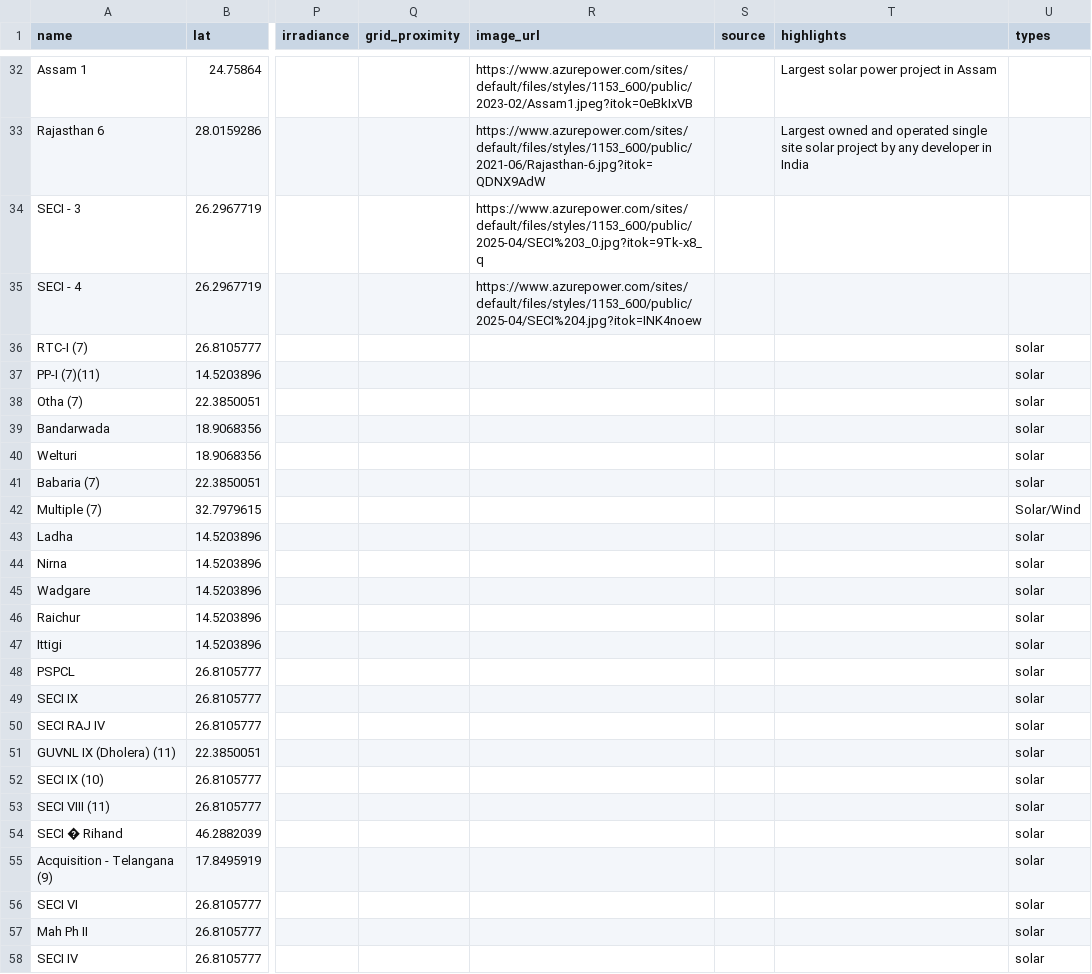
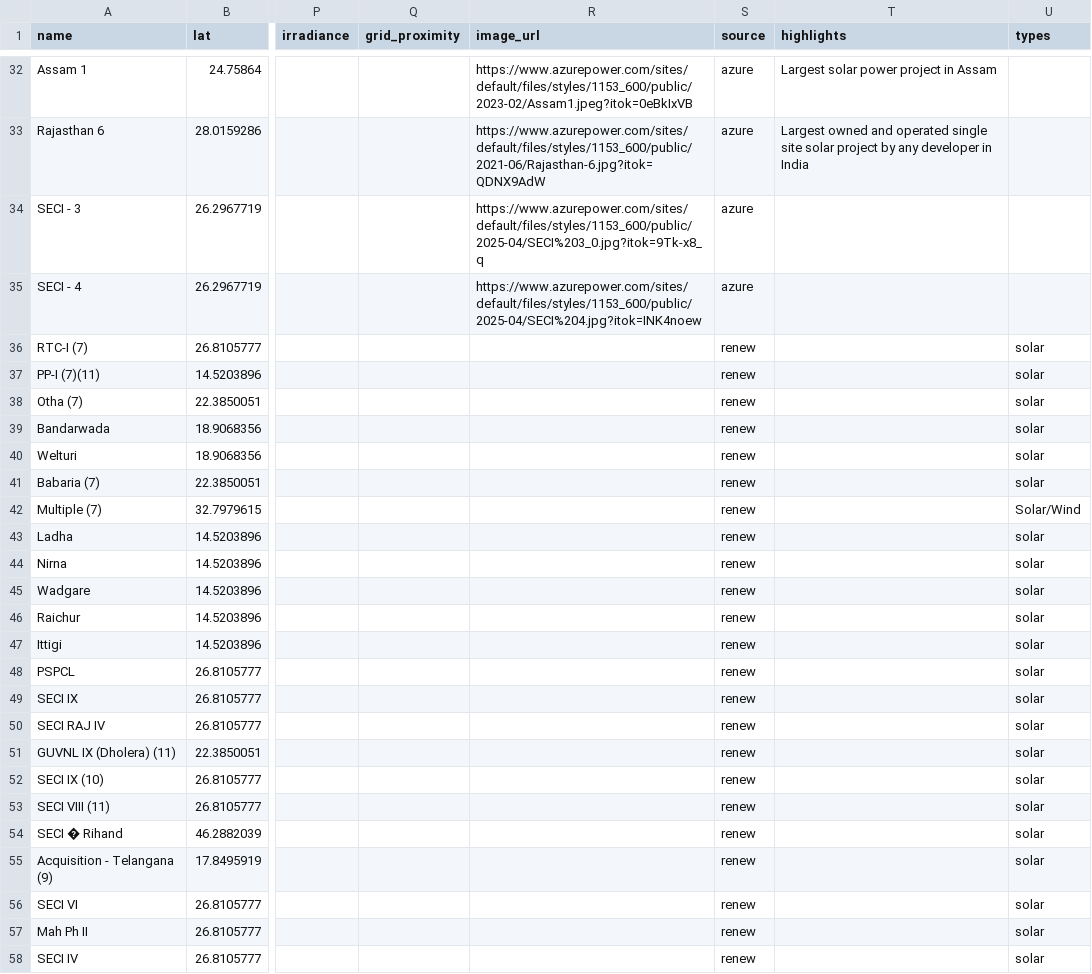
Before and after one commit to DerKevinRiehl/mit_ai_hackathon_2025, a CSV file: data/data_processed.csv, drawn as a sheet; only a part is shown, gaps mark what is left out; the diff covers the shown part only; the diff names each change by its address in the sheet, - before the commit and + after, or states it on an @@ line.

```diff
--- a/data/data_processed.csv
+++ b/data/data_processed.csv
-S32:S35 (source): (empty)
+S32:S35 (source): azure
-S36:S58 (source): (empty)
+S36:S58 (source): renew
```
Also changed, not shown: 75 edited cells elsewhere in this file, data/company_azure_power_projects_processed.csv, data/company_renew_projects_processed.csv, 4 other files.
